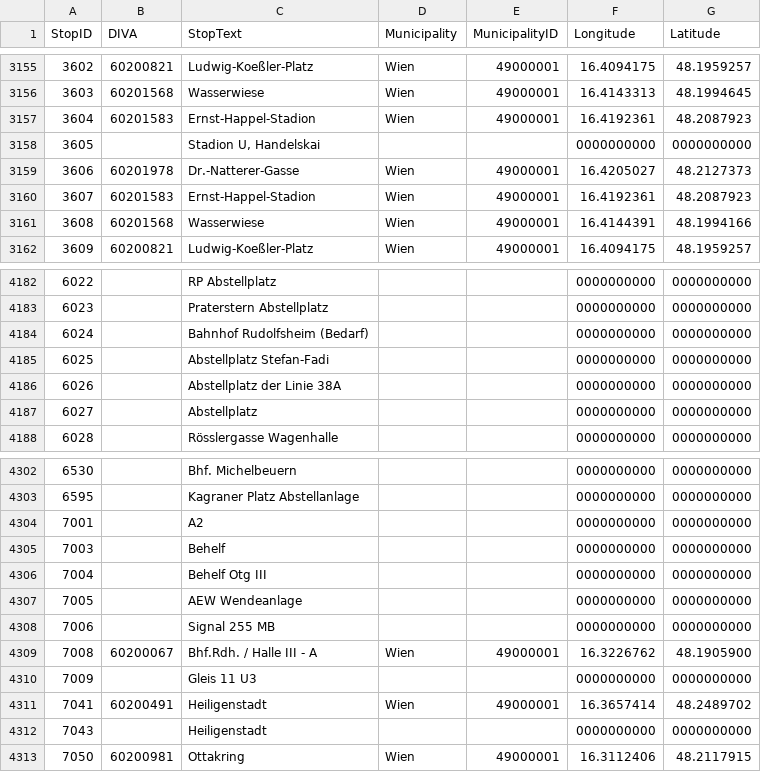
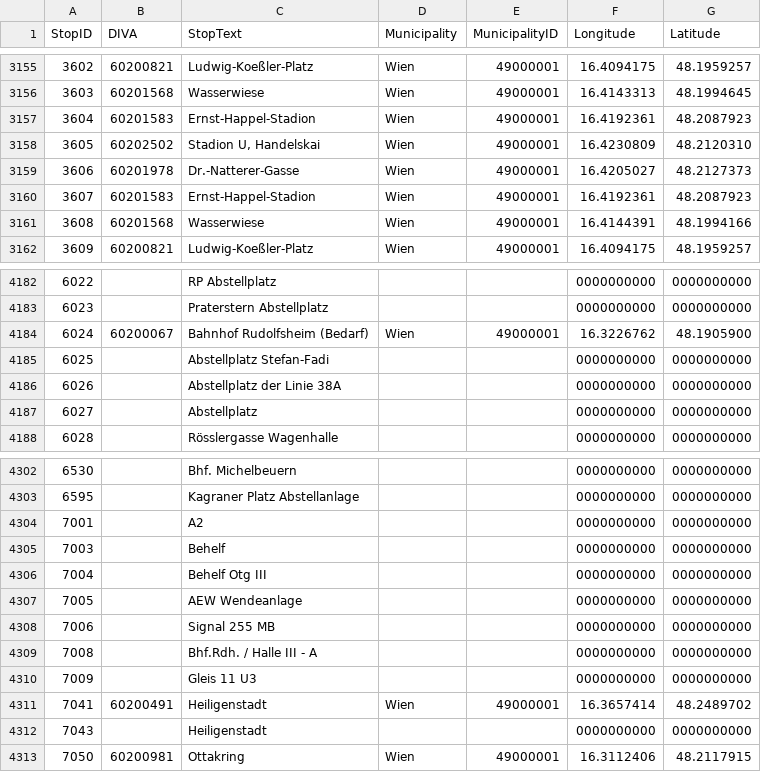
Before and after one commit to cpuhl51/wien-datenkarte, a CSV file: data/raw/haltepunkte.csv, drawn as a sheet; only a part is shown, gaps mark what is left out.

```diff
--- a/data/raw/haltepunkte.csv
+++ b/data/raw/haltepunkte.csv
@@ -3157,3 +3157,3 @@ StopID;DIVA;StopText;Municipality;MunicipalityID;Longitude;Latitude
 3604;60201583;Ernst-Happel-Stadion;Wien;49000001;16.4192361;48.2087923
-3605;;Stadion U, Handelskai;;;0000000000;0000000000
+3605;60202502;Stadion U, Handelskai;Wien;49000001;16.4230809;48.2120310
 3606;60201978;Dr.-Natterer-Gasse;Wien;49000001;16.4205027;48.2127373
@@ -4183,3 +4183,3 @@ StopID;DIVA;StopText;Municipality;MunicipalityID;Longitude;Latitude
 6023;;Praterstern Abstellplatz;;;0000000000;0000000000
-6024;;Bahnhof Rudolfsheim (Bedarf);;;0000000000;0000000000
+6024;60200067;Bahnhof Rudolfsheim (Bedarf);Wien;49000001;16.3226762;48.1905900
 6025;;Abstellplatz Stefan-Fadi;;;0000000000;0000000000
@@ -4308,3 +4308,3 @@ StopID;DIVA;StopText;Municipality;MunicipalityID;Longitude;Latitude
 7006;;Signal 255 MB;;;0000000000;0000000000
-7008;60200067;Bhf.Rdh. / Halle III - A;Wien;49000001;16.3226762;48.1905900
+7008;;Bhf.Rdh. / Halle III - A;;;0000000000;0000000000
 7009;;Gleis 11 U3;;;0000000000;0000000000
```
Also changed, not shown: 27 other files.
